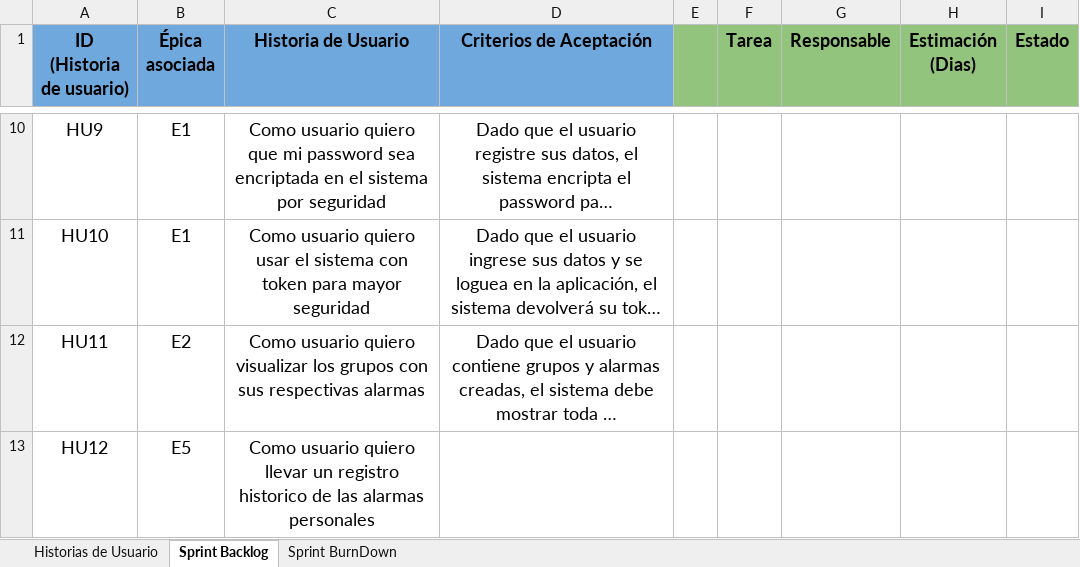
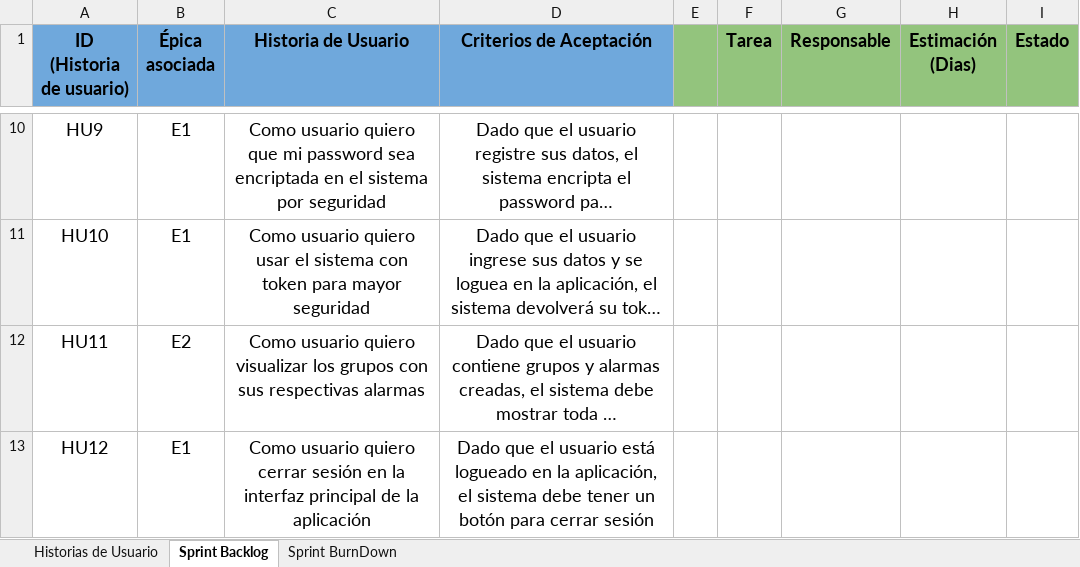
Before and after one commit to Alonsesky/Proyecto-Yourmeds, an Excel workbook: Capstone/Fase 2/Evidencias/Product Backlog.xlsx, sheet Sprint Backlog, drawn as a sheet; only a part is shown, gaps mark what is left out; long unchanged cells end in …; values as stored, in another font and other column widths than the file's, no borders; charts and pictures not drawn; the diff names each change by its address in the sheet, - before the commit and + after, or states it on an @@ line.

```diff
--- a/Capstone/Fase 2/Evidencias/Product Backlog.xlsx (sheet Sprint Backlog)
+++ b/Capstone/Fase 2/Evidencias/Product Backlog.xlsx (sheet Sprint Backlog)
-B13 (Épica asociada): E5
+B13 (Épica asociada): E1
-C13 (Historia de Usuario): …usuario quiero llevar un registro historico de las alarmas personales
+C13 (Historia de Usuario): …usuario quiero cerrar sesión en la interfaz principal de la aplicación
-D13 (Criterios de Aceptación): (empty)
+D13 (Criterios de Aceptación): Dado que el usuario está logueado en la aplicación, el sistema debe tener un botón para cerrar sesión
```
Also changed, not shown: sheet Historias de Usuario, sheet Sprint BurnDown, charts or pictures, Capstone/Fase 1/Grupales/Carta Gantt.xlsx, Capstone/Fase 2/Evidencias/Historias Usuario.xlsx, 2 other files.
